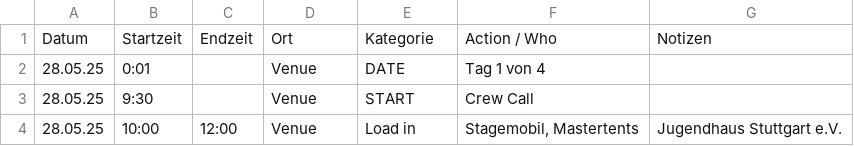
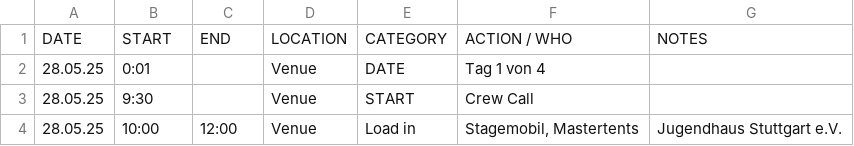
Before and after one commit to goodfillow/goodfillow.github.io, a CSV file: festival_schedule.csv, drawn as a sheet; only a part is shown; removed rows and columns are numbered as before the commit, all else as after; the diff covers the shown part only; the diff names each change by its address in the sheet, - before the commit and + after, or states it on an @@ line.

```diff
--- a/festival_schedule.csv
+++ b/festival_schedule.csv
-row 1: Datum | Startzeit | Endzeit | Ort | Kategorie | Action / Who | Notizen
+row 1: DATE | START | END | LOCATION | CATEGORY | ACTION / WHO | NOTES
```
Also changed, not shown: 9 added rows, 1 removed row and 4 edited cells elsewhere in this file.
